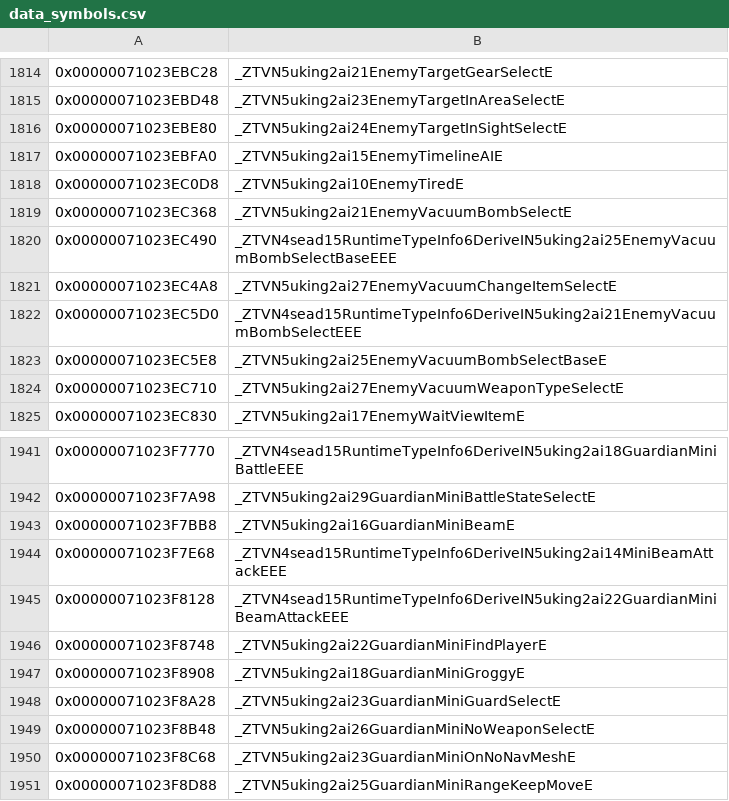
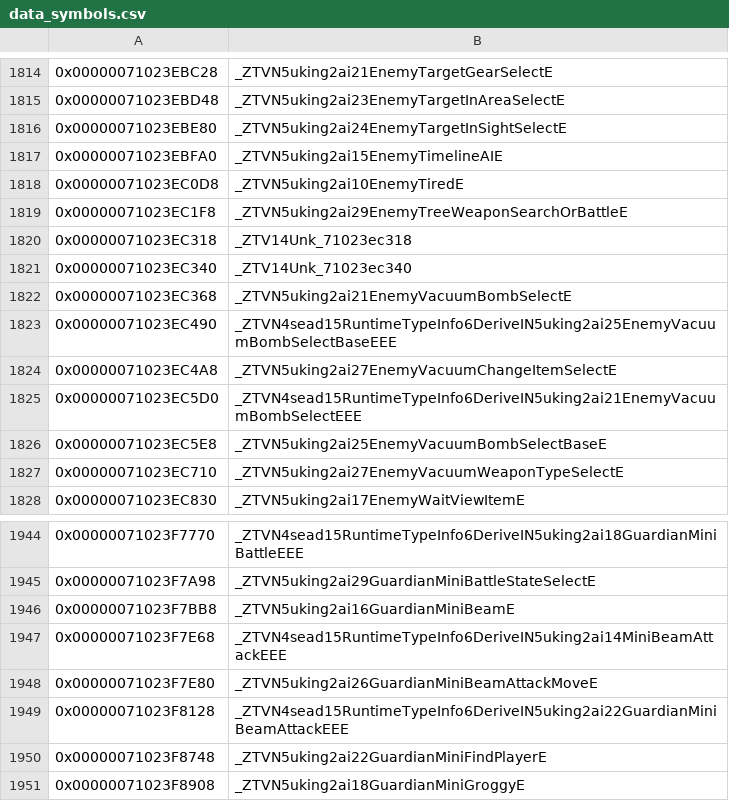
Before and after one commit to snrubrm/botw, a CSV file: data/data_symbols.csv, drawn as a sheet; only a part is shown, gaps mark what is left out; the shorter side is filled out with more unchanged rows; the diff names each change by its address in the sheet, - before the commit and + after, or states it on an @@ line.

Commit message:
Decompile enemy-helper users (leave_/enter_/calc_ batch), GuardianMiniBeamAttackMove and EnemyTreeWeaponSearchOrBattle layouts
Matched: DieSelect::calc_ (+ inline m35, m34 CSV renames for DieSelect
subclasses), DeadOrOtherState::calc_, BokoblinRestraint::leave_,
EnemyChaseTargetAndAction::leave_, DoubtItemSubTargetSelect::enter_,
EnemyBattle::m35 (returns BaseProcLink&), leave_ of EnemyNotice,
EnemyNoticeActiveEnemy, EnemyNoticeSound, ForestGiantRecognizeTarget,
GanonStateChangeRoot, GanonBeastWait, GuardianMiniBeamAttack, EnemyMoveBattle,
EnemyFindShootable, MimicEnemyFindPlayer; LastBossDemoWarpMove/Root::enter_,
HaveNoWeaponSelector::m34, EnemyNoticeFearfulTarget::m34,
EnemyNoticeSound::m35.
GuardianMiniBeamAttackMove: two Timers, BaseProcHandle, f32 (ctor, factory,
D1, D0, sub_7100418468, calc_, leave_; helper decls).
EnemyTreeWeaponSearchOrBattle: link, flags and two message senders
(Unk_71023ec318 / Unk_71023ec340 added to aiUnk_7102357d20.h); ctor, factory,
leave_, sender D0/m2.

```diff
--- a/data/data_symbols.csv
+++ b/data/data_symbols.csv
+row 1819: 0x00000071023EC1F8 | _ZTVN5uking2ai29EnemyTreeWeaponSearchOrBattleE
+row 1820: 0x00000071023EC318 | _ZTV14Unk_71023ec318
+row 1821: 0x00000071023EC340 | _ZTV14Unk_71023ec340
+row 1948: 0x00000071023F7E80 | _ZTVN5uking2ai26GuardianMiniBeamAttackMoveE
```
Also changed, not shown: 31 other files.
